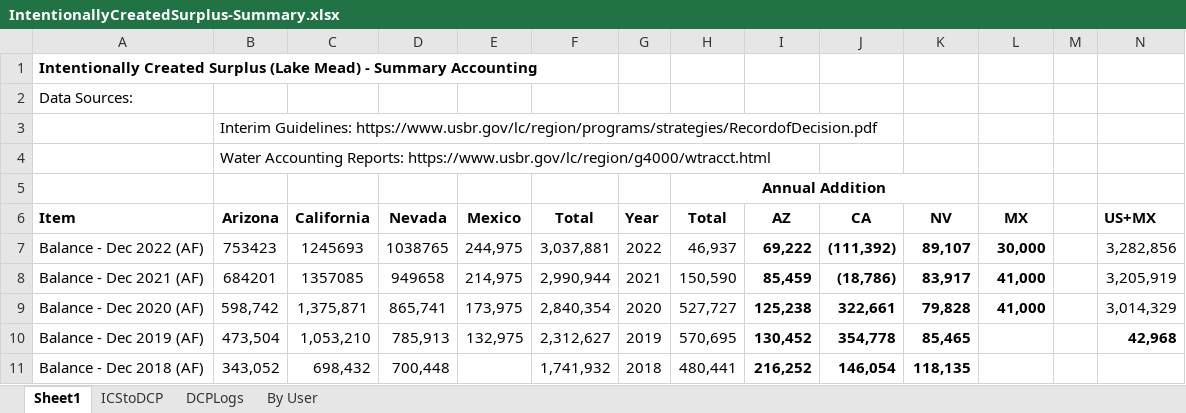
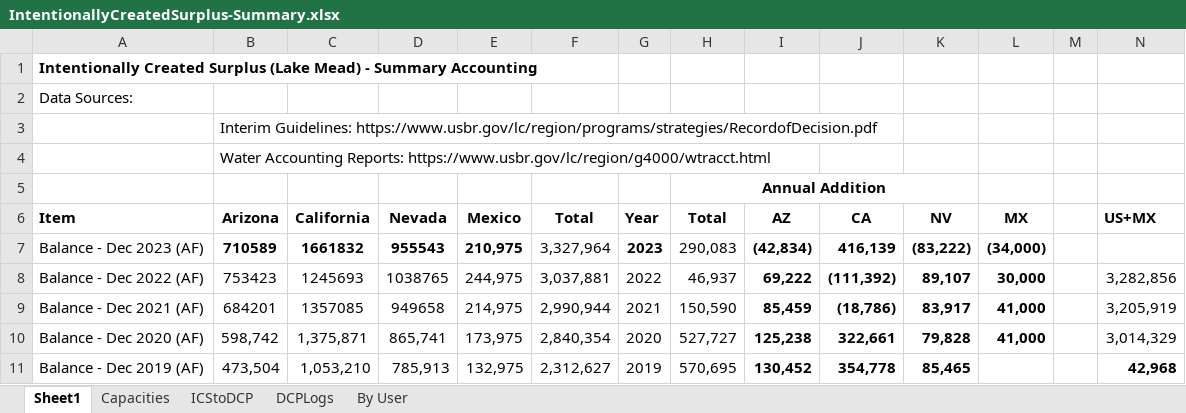
Before and after one commit to dzeke/ColoradoRiverCollaborate, an Excel workbook: ICS/IntentionallyCreatedSurplus-Summary.xlsx, sheet Sheet1, drawn as a sheet; only a part is shown; the shorter side is filled out with more unchanged rows; values as stored, in another font and other column widths than the file's, no borders; the diff names each change by its address in the sheet, - before the commit and + after, or states it on an @@ line.

```diff
--- a/ICS/IntentionallyCreatedSurplus-Summary.xlsx (sheet Sheet1)
+++ b/ICS/IntentionallyCreatedSurplus-Summary.xlsx (sheet Sheet1)
+sheet tab: Capacities
+row 7: Balance - Dec 2023 (AF) | 710589 | 1661832 | 955543 | 210,975 | 3,327,964 | 2023 | 290,083 | (42,834) | 416,139 | (83,222) | (34,000)
```
Also changed, not shown: formulas that keep their value, 8 other files.
